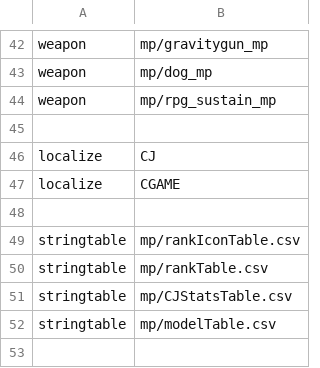
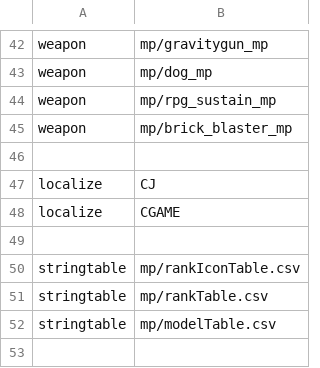
Before and after one commit to kristiandz/ebc-cj, a CSV file: mod.csv, drawn as a sheet; only a part is shown, gaps mark what is left out.

Commit message:
Recompile
Added a missing rumble file, updated the rank table with correct formating and stats, min to maxxp and total xp are scaled now, there was a xp with minus xp being forwarded to the rank.gsc, old developer probably meant to remove the possibility for players to rankup to admin rank, but on cj there are no score stat adds so its not possible anyways.
Mod.csv was updated with the brickblaster change and removal of stat tables that are not used.

```diff
--- a/mod.csv
+++ b/mod.csv
@@ -44,2 +44,3 @@ weapon,mp/dog_mp
 weapon,mp/rpg_sustain_mp
+weapon,mp/brick_blaster_mp
 
@@ -50,3 +51,2 @@ stringtable,mp/rankIconTable.csv
 stringtable,mp/rankTable.csv
-stringtable,mp/CJStatsTable.csv
 stringtable,mp/modelTable.csv
```
Also changed, not shown: mp/rankTable.csv, 2 other files.
